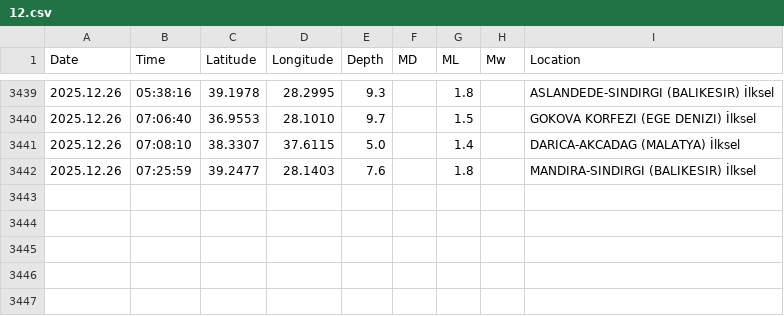
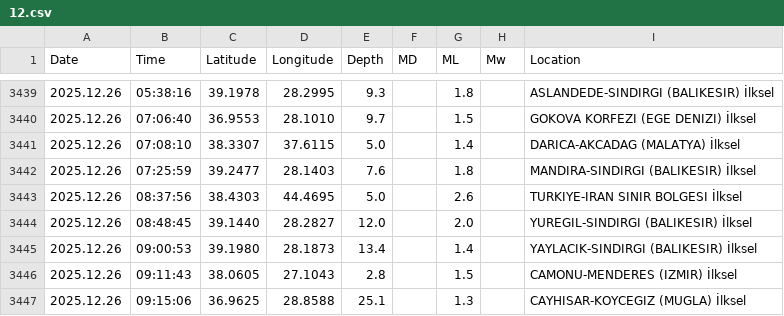
Before and after one commit to sukruozan/turkiye-guncel-deprem-verisi, a CSV file: 2025/12.csv, drawn as a sheet; only a part is shown, gaps mark what is left out.

Commit message:
Automated Commit

```diff
--- a/2025/12.csv
+++ b/2025/12.csv
@@ -3442 +3442,6 @@ Date,Time,Latitude,Longitude,Depth,MD,ML,Mw,Location
 2025.12.26,07:25:59,39.2477,28.1403,7.6,,1.8,,MANDIRA-SINDIRGI (BALIKESIR) İlksel
+2025.12.26,08:37:56,38.4303,44.4695,5.0,,2.6,,TURKIYE-IRAN SINIR BOLGESI İlksel
+2025.12.26,08:48:45,39.1440,28.2827,12.0,,2.0,,YUREGIL-SINDIRGI (BALIKESIR) İlksel
+2025.12.26,09:00:53,39.1980,28.1873,13.4,,1.4,,YAYLACIK-SINDIRGI (BALIKESIR) İlksel
+2025.12.26,09:11:43,38.0605,27.1043,2.8,,1.5,,CAMONU-MENDERES (IZMIR) İlksel
+2025.12.26,09:15:06,36.9625,28.8588,25.1,,1.3,,CAYHISAR-KOYCEGIZ (MUGLA) İlksel
```
